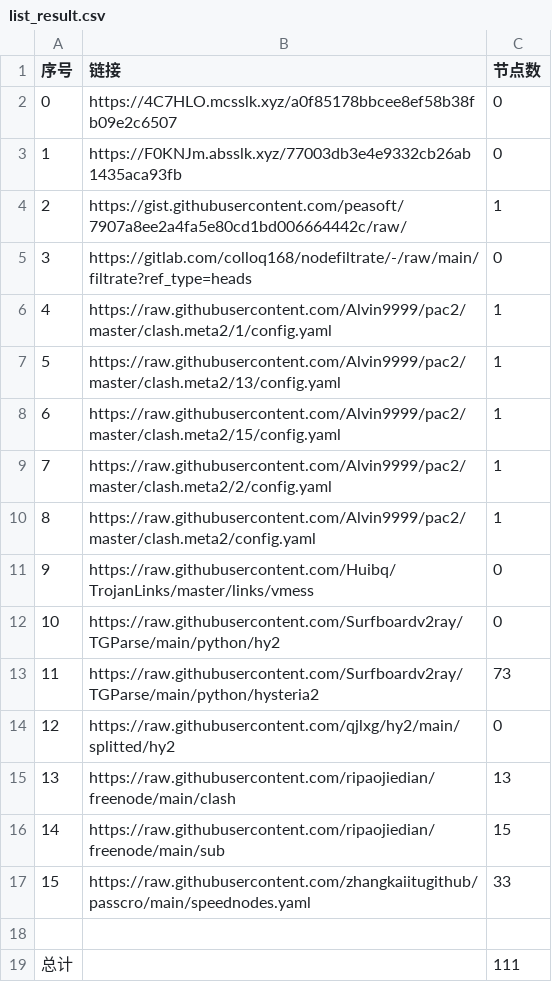
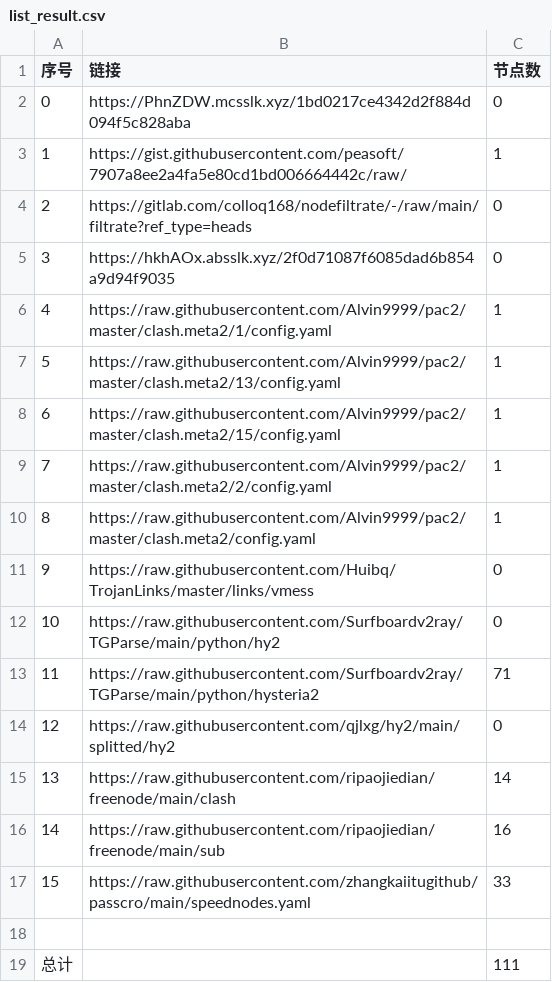
Before and after one commit to a56296909/NoMoreWalls, a CSV file: list_result.csv, drawn as a sheet.

```diff
--- a/list_result.csv
+++ b/list_result.csv
@@ -1,6 +1,6 @@
 序号,链接,节点数
-0,https://4C7HLO.mcsslk.xyz/a0f85178bbcee8ef58b38fb09e2c6507,0
-1,https://F0KNJm.absslk.xyz/77003db3e4e9332cb26ab1435aca93fb,0
-2,https://gist.githubusercontent.com/peasoft/7907a8ee2a4fa5e80cd1bd006664442c/raw/,1
-3,https://gitlab.com/colloq168/nodefiltrate/-/raw/main/filtrate?ref_type=heads,0
+0,https://PhnZDW.mcsslk.xyz/1bd0217ce4342d2f884d094f5c828aba,0
+1,https://gist.githubusercontent.com/peasoft/7907a8ee2a4fa5e80cd1bd006664442c/raw/,1
+2,https://gitlab.com/colloq168/nodefiltrate/-/raw/main/filtrate?ref_type=heads,0
+3,https://hkhAOx.absslk.xyz/2f0d71087f6085dad6b854a9d94f9035,0
 4,https://raw.githubusercontent.com/Alvin9999/pac2/master/clash.meta2/1/config.yaml,1
@@ -12,6 +12,6 @@
 10,https://raw.githubusercontent.com/Surfboardv2ray/TGParse/main/python/hy2,0
-11,https://raw.githubusercontent.com/Surfboardv2ray/TGParse/main/python/hysteria2,73
+11,https://raw.githubusercontent.com/Surfboardv2ray/TGParse/main/python/hysteria2,71
 12,https://raw.githubusercontent.com/qjlxg/hy2/main/splitted/hy2,0
-13,https://raw.githubusercontent.com/ripaojiedian/freenode/main/clash,13
-14,https://raw.githubusercontent.com/ripaojiedian/freenode/main/sub,15
+13,https://raw.githubusercontent.com/ripaojiedian/freenode/main/clash,14
+14,https://raw.githubusercontent.com/ripaojiedian/freenode/main/sub,16
 15,https://raw.githubusercontent.com/zhangkaiitugithub/passcro/main/speednodes.yaml,33
```
Also changed, not shown: 17 other files.
